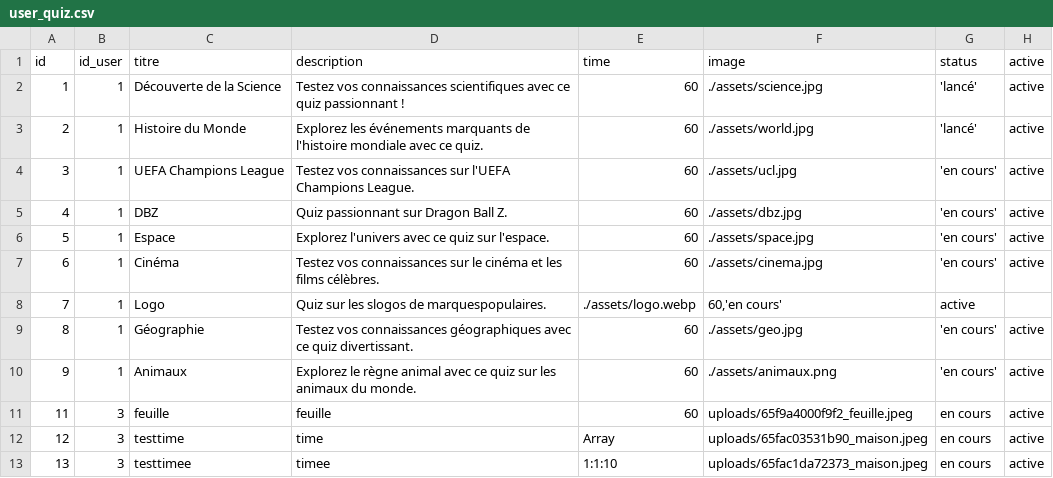
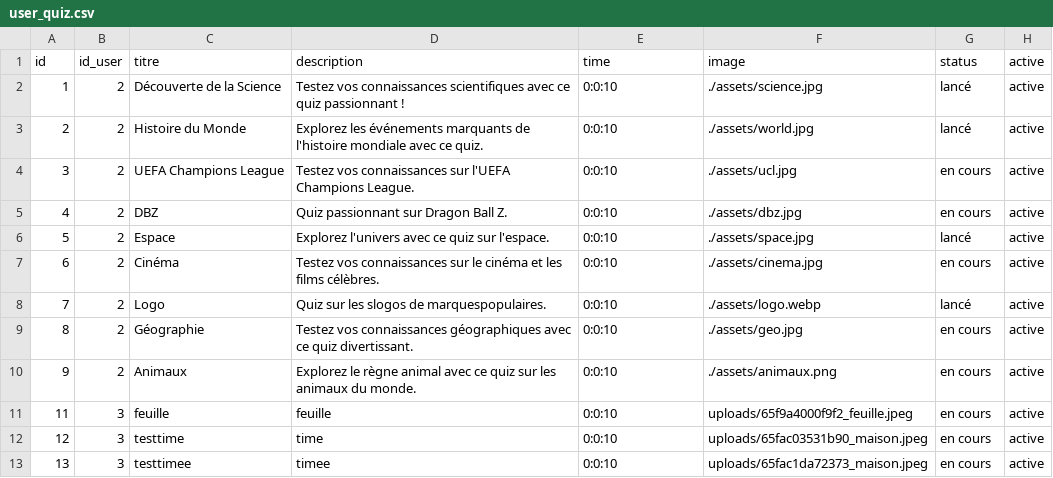
Before and after one commit to redt974/Projet-Quizzeo, a CSV file: user_quiz.csv, drawn as a sheet.

```diff
--- a/user_quiz.csv
+++ b/user_quiz.csv
@@ -1,13 +1,13 @@
 id,id_user,titre,description,time,image,status,active
-1,1,"Découverte de la Science","Testez vos connaissances scientifiques avec ce quiz passionnant !",60,./assets/science.jpg,'lancé',active
-2,1,"Histoire du Monde","Explorez les événements marquants de l'histoire mondiale avec ce quiz.",60,./assets/world.jpg,'lancé',active
-3,1,"UEFA Champions League","Testez vos connaissances sur l'UEFA Champions League.",60,./assets/ucl.jpg,"'en cours'",active
-4,1,DBZ,"Quiz passionnant sur Dragon Ball Z.",60,./assets/dbz.jpg,"'en cours'",active
-5,1,Espace,"Explorez l'univers avec ce quiz sur l'espace.",60,./assets/space.jpg,"'en cours'",active
-6,1,Cinéma,"Testez vos connaissances sur le cinéma et les films célèbres.",60,./assets/cinema.jpg,"'en cours'",active
-7,1,Logo,"Quiz sur les slogos de marquespopulaires.",./assets/logo.webp,"60,'en cours'",active
-8,1,Géographie,"Testez vos connaissances géographiques avec ce quiz divertissant.",60,./assets/geo.jpg,"'en cours'",active
-9,1,Animaux,"Explorez le règne animal avec ce quiz sur les animaux du monde.",60,./assets/animaux.png,"'en cours'",active
-11,3,feuille,feuille,60,uploads/65f9a4000f9f2_feuille.jpeg,"en cours",active
-12,3,testtime,time,Array,uploads/65fac03531b90_maison.jpeg,"en cours",active
-13,3,testtimee,timee,1:1:10,uploads/65fac1da72373_maison.jpeg,"en cours",active
+1,2,"Découverte de la Science","Testez vos connaissances scientifiques avec ce quiz passionnant !",0:0:10,./assets/science.jpg,lancé,active
+2,2,"Histoire du Monde","Explorez les événements marquants de l'histoire mondiale avec ce quiz.",0:0:10,./assets/world.jpg,lancé,active
+3,2,"UEFA Champions League","Testez vos connaissances sur l'UEFA Champions League.",0:0:10,./assets/ucl.jpg,"en cours",active
+4,2,DBZ,"Quiz passionnant sur Dragon Ball Z.",0:0:10,./assets/dbz.jpg,"en cours",active
+5,2,Espace,"Explorez l'univers avec ce quiz sur l'espace.",0:0:10,./assets/space.jpg,lancé,active
+6,2,Cinéma,"Testez vos connaissances sur le cinéma et les films célèbres.",0:0:10,./assets/cinema.jpg,"en cours",active
+7,2,Logo,"Quiz sur les slogos de marquespopulaires.",0:0:10,./assets/logo.webp,lancé,active
+8,2,Géographie,"Testez vos connaissances géographiques avec ce quiz divertissant.",0:0:10,./assets/geo.jpg,"en cours",active
+9,2,Animaux,"Explorez le règne animal avec ce quiz sur les animaux du monde.",0:0:10,./assets/animaux.png,"en cours",active
+11,3,feuille,feuille,0:0:10,uploads/65f9a4000f9f2_feuille.jpeg,"en cours",active
+12,3,testtime,time,0:0:10,uploads/65fac03531b90_maison.jpeg,"en cours",active
+13,3,testtimee,timee,0:0:10,uploads/65fac1da72373_maison.jpeg,"en cours",active
```
Also changed, not shown: 8 other files.
